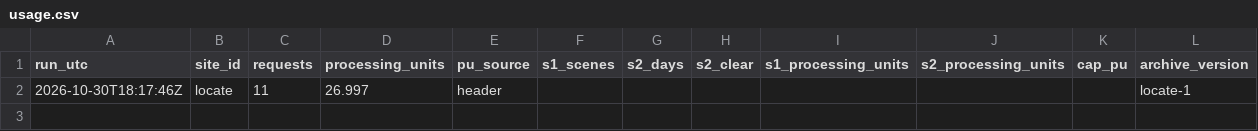
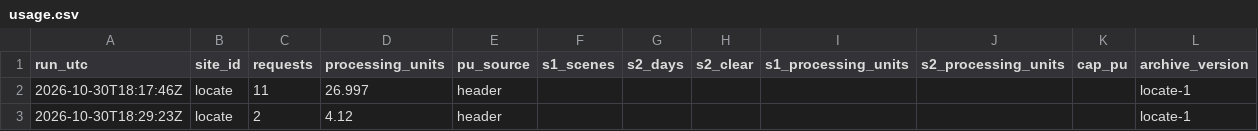
Before and after one commit to 2wrr6c7mmj-jpg/observatory-data, a CSV file: docs/data/sat/ports/locate/usage.csv, drawn as a sheet.

```diff
--- a/docs/data/sat/ports/locate/usage.csv
+++ b/docs/data/sat/ports/locate/usage.csv
@@ -2 +2,2 @@ run_utc,site_id,requests,processing_units,pu_source,s1_scenes,s2_days,s2_clear,s
 2026-10-30T18:17:46Z,locate,11,26.997,header,,,,,,,locate-1
+2026-10-30T18:29:23Z,locate,2,4.12,header,,,,,,,locate-1
```
Also changed, not shown: 3 other files.
